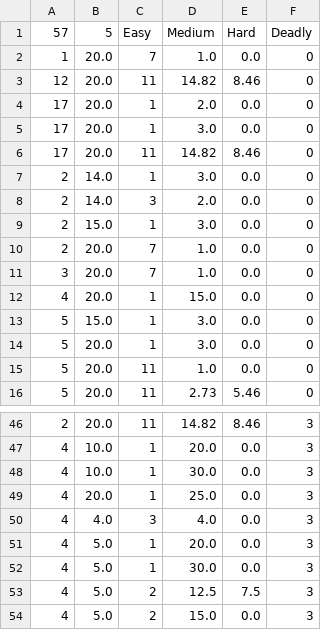
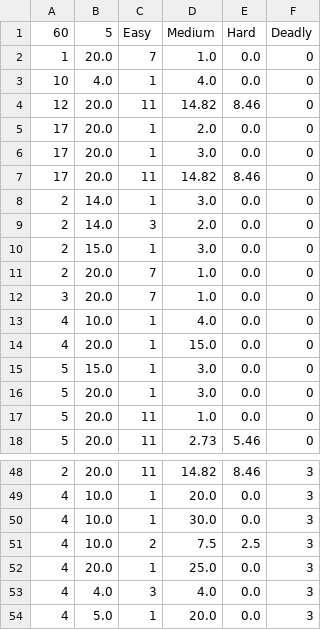
Before and after one commit to DougKeller/AI-Heuristics-Final, a CSV file: dnd/difficulty.csv, drawn as a sheet; only a part is shown, gaps mark what is left out; the shorter side is filled out with more unchanged rows.

```diff
--- a/dnd/difficulty.csv
+++ b/dnd/difficulty.csv
@@ -1,3 +1,4 @@
-57,5,Easy,Medium,Hard,Deadly
+60,5,Easy,Medium,Hard,Deadly
 1,20.0,7,1.0,0.0,0
+10,4.0,1,4.0,0.0,0
 12,20.0,11,14.82,8.46,0
@@ -11,2 +12,3 @@
 3,20.0,7,1.0,0.0,0
+4,10.0,1,4.0,0.0,0
 4,20.0,1,15.0,0.0,0
@@ -48,2 +50,3 @@
 4,10.0,1,30.0,0.0,3
+4,10.0,2,7.5,2.5,3
 4,20.0,1,25.0,0.0,3
```
Also changed, not shown: 2 other files.
